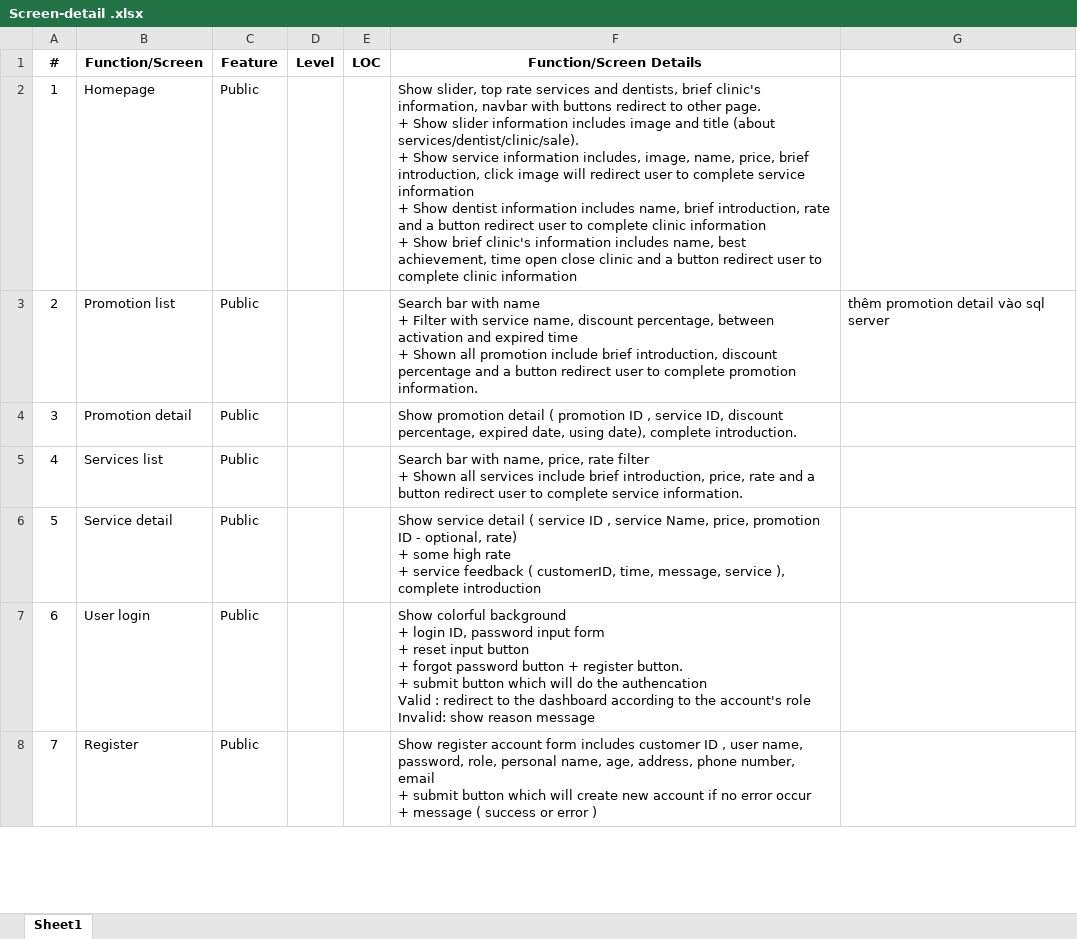
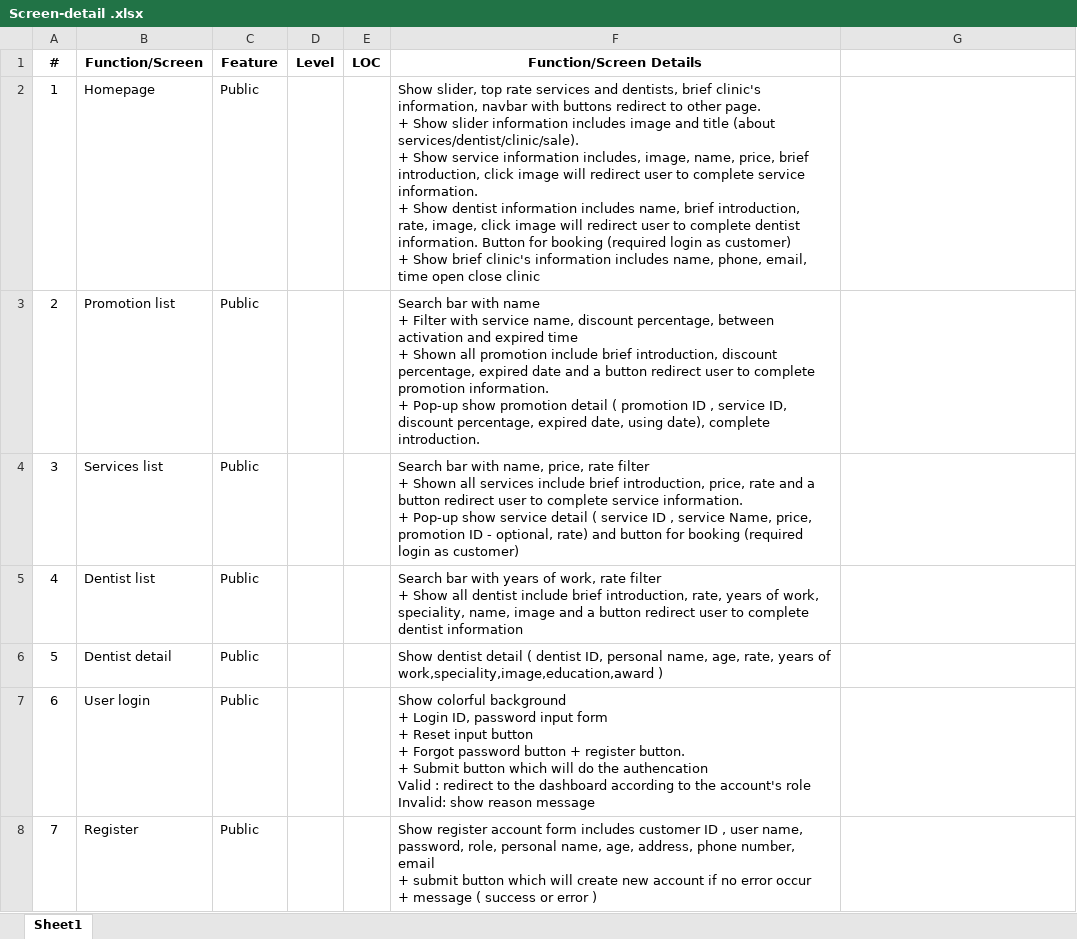
Before and after one commit to hieunt13/SWP_Dentist-Booking, an Excel workbook: Screen-detail .xlsx, sheet Sheet1, drawn as a sheet; only a part is shown; values as stored, in another font and other column widths than the file's, no borders; removed rows and columns are numbered as before the commit, all else as after; ↵ is a line break in a cell; the diff covers the shown part only; the diff names each change by its address in the sheet, - before the commit and + after, or states it on an @@ line.

Commit message:
Update Screen-detail .xlsx

```diff
--- a/Screen-detail .xlsx (sheet Sheet1)
+++ b/Screen-detail .xlsx (sheet Sheet1)
-F2 (Function/Screen Details): …complete service information ↵ + Show dentist information includes name, brief introduction, rate and a button redirect user to complete clinic information ↵ + Show brief clinic's information includes name, best achievement, time open close clinic and a button redirect user to complete clinic information
+F2 (Function/Screen Details): …complete service information. ↵ + Show dentist information includes name, brief introduction, rate, image, click image will redirect user to complete dentist information. Button for booking (required login as customer) ↵ + Show brief clinic's information includes name, phone, email, time open close clinic
-F3 (Function/Screen Details): …introduction, discount percentage and a button redirect user to complete promotion information.
+F3 (Function/Screen Details): …introduction, discount percentage, expired date and a button redirect user to complete promotion information. ↵ + Pop-up show promotion detail ( promotion ID , service ID, discount percentage, expired date, using date), complete introduction.
-G3: thêm promotion detail vào sql server
+G3: (empty)
-row 4: 3 | Promotion detail | Public |  |  | Show promotion detail ( promotion ID , service ID, discount percentage, expired date, using date), complete introduction.
@@ column A (#) renumbered between rows 4 and 26 @@
-F4 (Function/Screen Details): …service information.
+F4 (Function/Screen Details): …service information. ↵ + Pop-up show service detail ( service ID , service Name, price, promotion ID - optional, rate) and button for booking (required login as customer)
+row 5: 4 | Dentist list | Public |  |  | Search bar with years of work, rate filter ↵ + Show all dentist include brief introduction, rate, years of work, speciality, name, image and a button redirect user to complete dentist information
-B6 (Function/Screen): Service detail
+B6 (Function/Screen): Dentist detail
-F6 (Function/Screen Details): Show service detail ( service ID , service Name, price, promotion ID - optional, rate) ↵ + some high rate ↵ + service feedback ( customerID, time, message, service ), complete introduction
+F6 (Function/Screen Details): Show dentist detail ( dentist ID, personal name, age, rate, years of work,speciality,image,education,award )
-F7 (Function/Screen Details): …background ↵ + login ID, password input form ↵ + reset input button ↵ + forgot password button + register button. ↵ + submit button which…
+F7 (Function/Screen Details): …background ↵ + Login ID, password input form ↵ + Reset input button ↵ + Forgot password button + register button. ↵ + Submit button which…
```
Also changed, not shown: 9 added rows, 12 removed rows and 18 edited cells elsewhere in this sheet.
